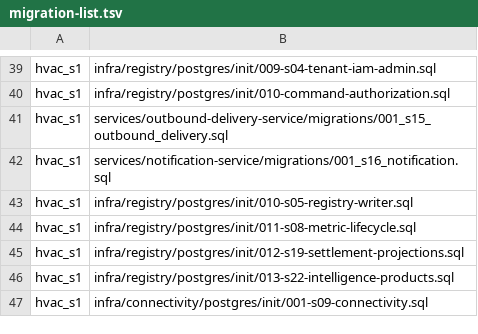
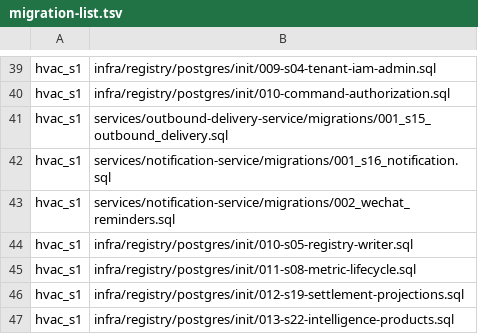
Before and after one commit to SwayingWindmill/HVAC_web, a TSV file: deploy/platform/phase1/migrations/migration-list.tsv, drawn as a sheet; only a part is shown, gaps mark what is left out; the shorter side is filled out with more unchanged rows.

Commit message:
feat(miniprogram): count the WeChat alarm reminders a person allows (#664)
Step two of docs/specs/miniprogram-wechat.md, first slice. Each time a
person allows WeChat's subscription dialog for the alarm template, WeChat
lets the platform send them one message; the platform now counts them.

- notification-service keeps the count per person (issuer + subject)
  and kind inside the Tenant (notification_runtime.wechat_reminder_
  allowance, Tenant RLS) and serves it to the Gateway's signed context.
- The Gateway's /api/v1/me/wechat/reminders (GET, POST) is mini program
  only and always counts for the signed-in person; removing WeChat also
  clears the count. Both routes are in the route ownership registry.
- 通知 shows how many are left with WeChat's own small button to allow
  one more; WeChat is asked straight from the tap and the reminder is
  counted only when allowed.

notification-service's PostgreSQL tests never ran in a gate either;
scripts/lib/phase1-postgres-fixture.mjs now builds the throwaway
database for both the identity and notification runners.

```diff
--- a/deploy/platform/phase1/migrations/migration-list.tsv
+++ b/deploy/platform/phase1/migrations/migration-list.tsv
@@ -42,2 +42,3 @@ hvac_s1|services/outbound-delivery-service/migrations/001_s15_outbound_delivery.
 hvac_s1|services/notification-service/migrations/001_s16_notification.sql
+hvac_s1|services/notification-service/migrations/002_wechat_reminders.sql
 hvac_s1|infra/registry/postgres/init/010-s05-registry-writer.sql
```
Also changed, not shown: 29 other files.
